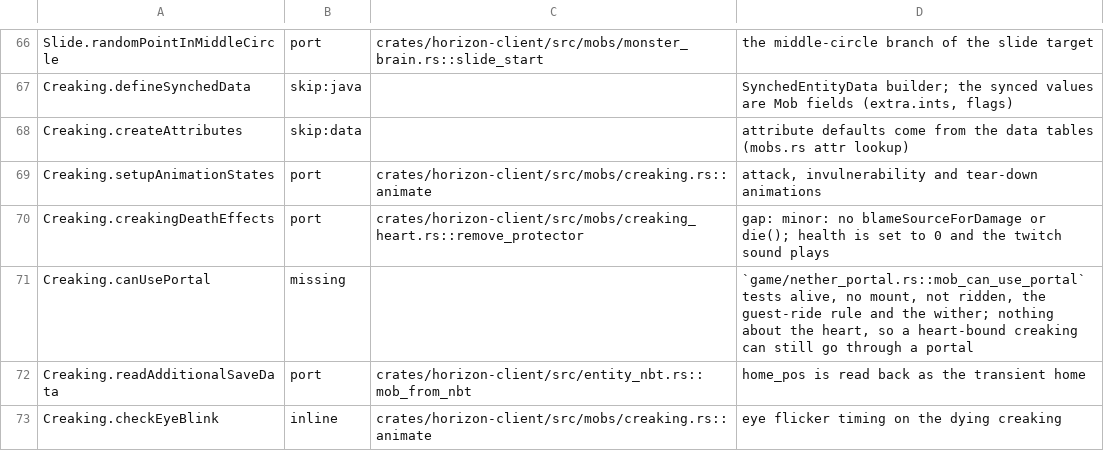
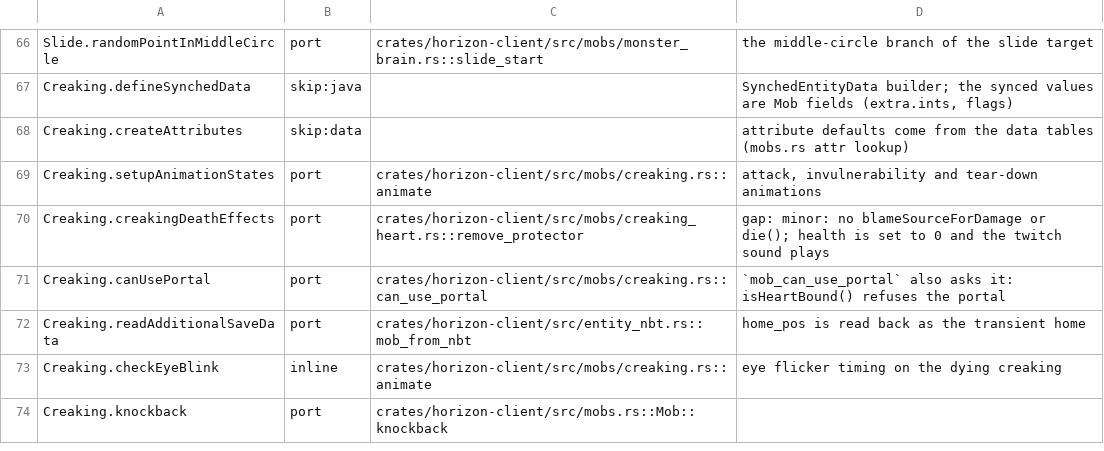
Before and after one commit to bunchy7s/horizon-offline, a TSV file: tools/port_map/game2-003.tsv, drawn as a sheet; only a part is shown, gaps mark what is left out; the shorter side is filled out with more unchanged rows.

Commit message:
port_map: Creaking.canUsePortal is creaking::can_use_portal
The row said missing and named `mob_can_use_portal` as the place that has no
heart check; it now points at the override and `mob_can_use_portal` asks it.

```diff
--- a/tools/port_map/game2-003.tsv
+++ b/tools/port_map/game2-003.tsv
@@ -70,3 +70,3 @@ Creaking.setupAnimationStates	port	crates/horizon-client/src/mobs/creaking.rs::a
 Creaking.creakingDeathEffects	port	crates/horizon-client/src/mobs/creaking_heart.rs::remove_protector	gap: minor: no blameSourceForDamage or die(); health is set to 0 and the twitch sound plays
-Creaking.canUsePortal	missing		`game/nether_portal.rs::mob_can_use_portal` tests alive, no mount, not ridden, the guest-ride rule and the wither; nothing about the heart, so a heart-bound creaking can still go through a portal
+Creaking.canUsePortal	port	crates/horizon-client/src/mobs/creaking.rs::can_use_portal	`mob_can_use_portal` also asks it: isHeartBound() refuses the portal
 Creaking.readAdditionalSaveData	port	crates/horizon-client/src/entity_nbt.rs::mob_from_nbt	home_pos is read back as the transient home
```
Also changed, not shown: 1 other file.
